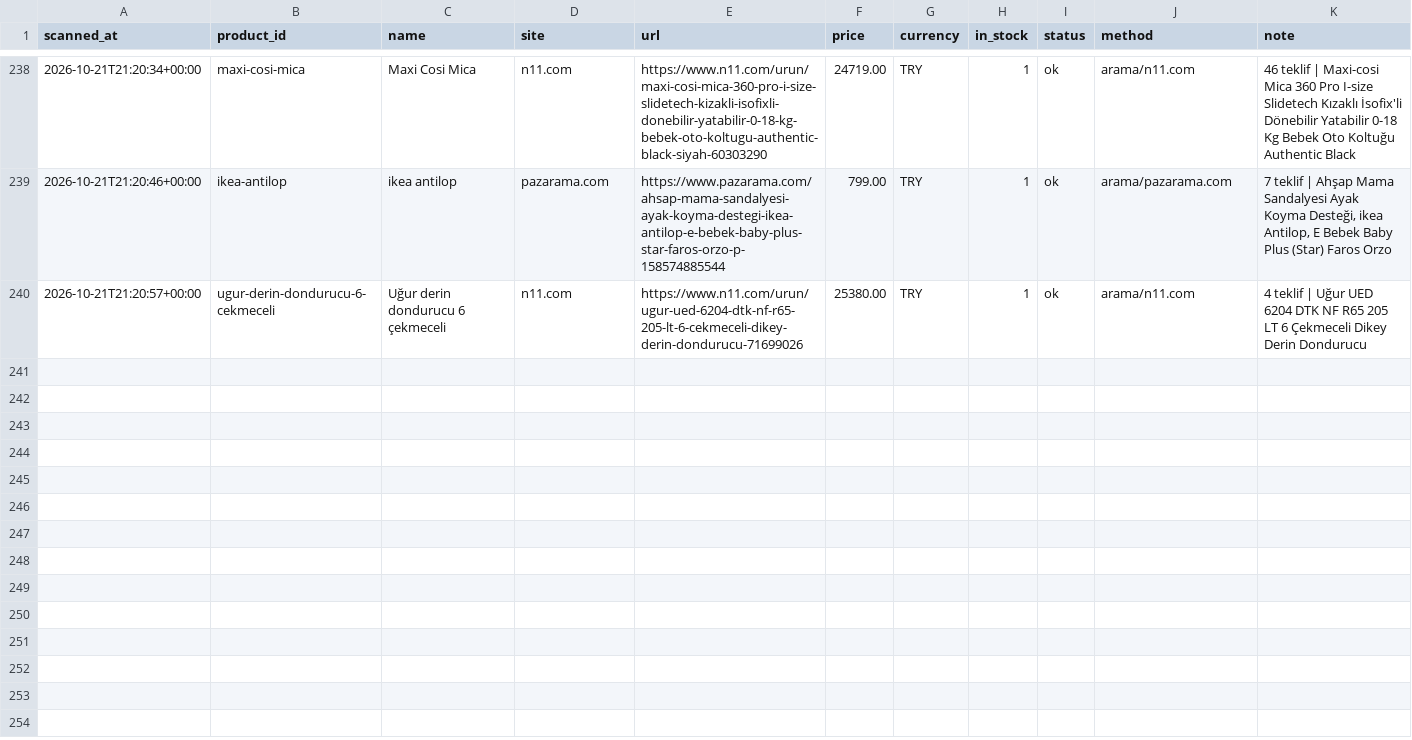
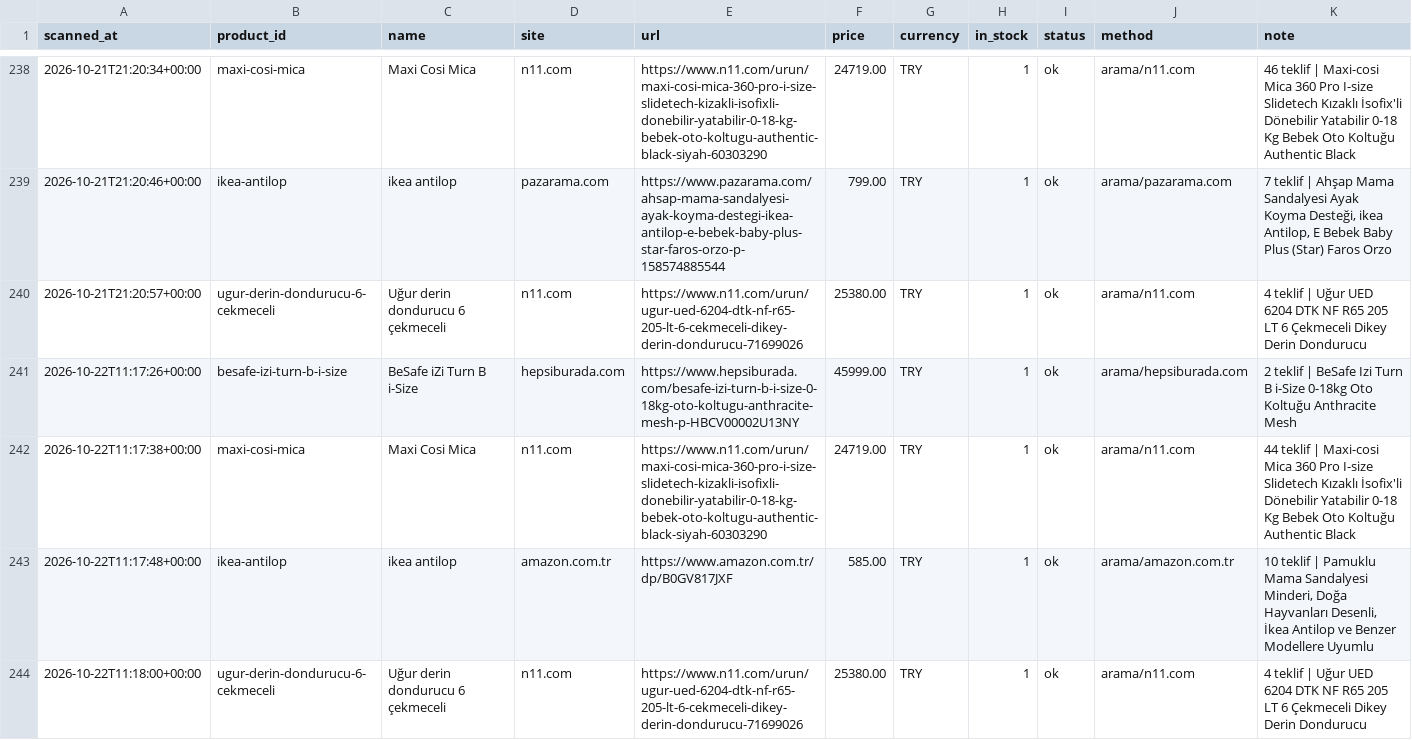
Before and after one commit to kaan2635/fiyat-takip, a CSV file: data/history.csv, drawn as a sheet; only a part is shown, gaps mark what is left out; the diff names each change by its address in the sheet, - before the commit and + after, or states it on an @@ line.

```diff
--- a/data/history.csv
+++ b/data/history.csv
+row 241: 2026-10-22T11:17:26+00:00 | besafe-izi-turn-b-i-size | BeSafe iZi Turn B i-Size | hepsiburada.com | https://www.hepsiburada.com/besafe-izi-turn-b-i-size-0-18kg-oto-koltugu-anthracite-mesh-p-HBCV00002U13NY | 45999.00 | TRY | 1 | ok | arama/hepsiburada.com | 2 teklif | BeSafe Izi Turn B i-Size 0-18kg Oto Koltuğu Anthracite Mesh
+row 242: 2026-10-22T11:17:38+00:00 | maxi-cosi-mica | Maxi Cosi Mica | n11.com | https://www.n11.com/urun/maxi-cosi-mica-360-pro-i-size-slidetech-kizakli-isofixli-donebilir-yatabilir-0-18-kg-bebek-oto-koltugu-authentic-black-siyah-60303290 | 24719.00 | TRY | 1 | ok | arama/n11.com | 44 teklif | Maxi-cosi Mica 360 Pro I-size Slidetech Kızaklı İsofix'li Dönebilir Yatabilir 0-18 Kg Bebek Oto Koltuğu Authentic Black
+row 243: 2026-10-22T11:17:48+00:00 | ikea-antilop | ikea antilop | amazon.com.tr | https://www.amazon.com.tr/dp/B0GV817JXF | 585.00 | TRY | 1 | ok | arama/amazon.com.tr | 10 teklif | Pamuklu Mama Sandalyesi Minderi, Doğa Hayvanları Desenli, İkea Antilop ve Benzer Modellere Uyumlu
+row 244: 2026-10-22T11:18:00+00:00 | ugur-derin-dondurucu-6-cekmeceli | Uğur derin dondurucu 6 çekmeceli | n11.com | https://www.n11.com/urun/ugur-ued-6204-dtk-nf-r65-205-lt-6-cekmeceli-dikey-derin-dondurucu-71699026 | 25380.00 | TRY | 1 | ok | arama/n11.com | 4 teklif | Uğur UED 6204 DTK NF R65 205 LT 6 Çekmeceli Dikey Derin Dondurucu
```
Also changed, not shown: 3 other files.
